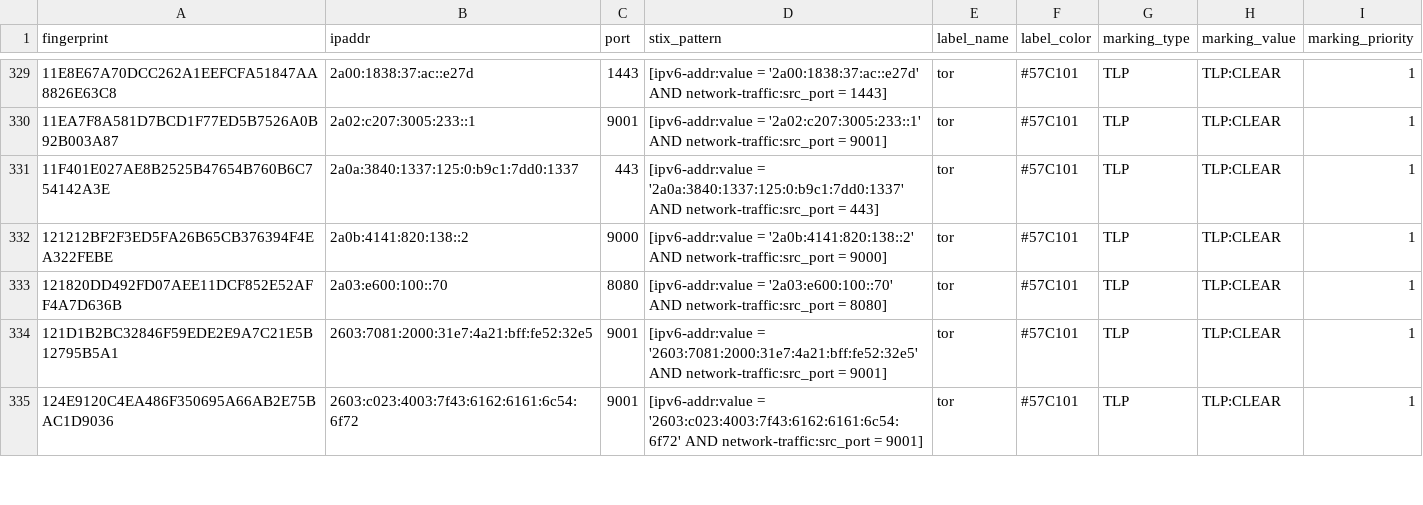
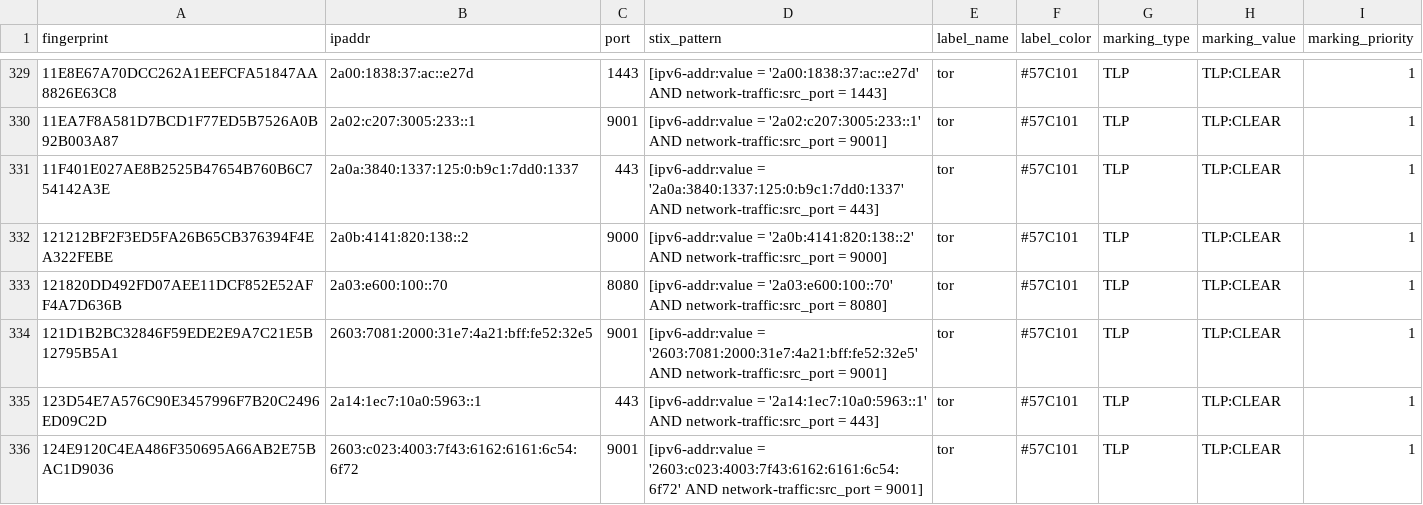
Before and after one commit to DreadFog/tor_csv_feed_opencti, a CSV file: latest.all_v6.csv, drawn as a sheet; only a part is shown, gaps mark what is left out; the diff covers the shown part only.

```diff
--- a/latest.all_v6.csv
+++ b/latest.all_v6.csv
@@ -334,2 +334,3 @@ fingerprint,ipaddr,port,stix_pattern,label_name,label_color,marking_type,marking
 121D1B2BC32846F59EDE2E9A7C21E5B12795B5A1,2603:7081:2000:31e7:4a21:bff:fe52:32e5,9001,[ipv6-addr:value = '2603:7081:2000:31e7:4a21:bff:fe52:32e5' AND network-traffic:src_port = 9001],tor,#57C101,TLP,TLP:CLEAR,1
+123D54E7A576C90E3457996F7B20C2496ED09C2D,2a14:1ec7:10a0:5963::1,443,[ipv6-addr:value = '2a14:1ec7:10a0:5963::1' AND network-traffic:src_port = 443],tor,#57C101,TLP,TLP:CLEAR,1
 124E9120C4EA486F350695A66AB2E75BAC1D9036,2603:c023:4003:7f43:6162:6161:6c54:6f72,9001,[ipv6-addr:value = '2603:c023:4003:7f43:6162:6161:6c54:6f72' AND network-traffic:src_port = 9001],tor,#57C101,TLP,TLP:CLEAR,1
```
Also changed, not shown: 8 added rows, 7 removed rows and 6 edited cells elsewhere in this file, latest.exits_v4.csv, latest.exits_v6.csv, 3 other files.
